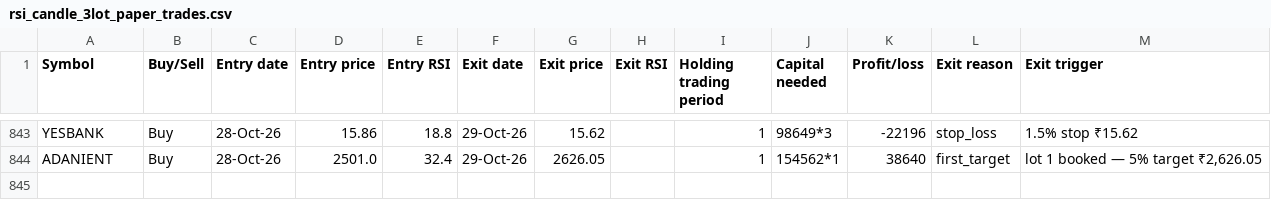
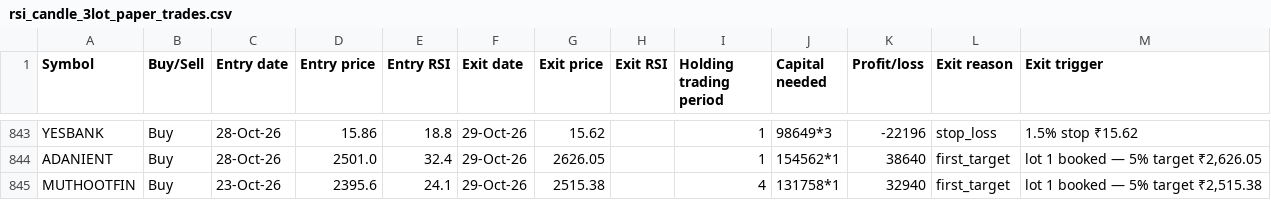
Before and after one commit to AbhilashMunnur/oi-with-stocks, a CSV file: data/rsi_candle_3lot_paper_trades.csv, drawn as a sheet; only a part is shown, gaps mark what is left out; the diff names each change by its address in the sheet, - before the commit and + after, or states it on an @@ line.

```diff
--- a/data/rsi_candle_3lot_paper_trades.csv
+++ b/data/rsi_candle_3lot_paper_trades.csv
+row 845: MUTHOOTFIN | Buy | 23-Oct-26 | 2395.6 | 24.1 | 29-Oct-26 | 2515.38 |  | 4 | 131758*1 | 32940 | first_target | lot 1 booked — 5% target ₹2,515.38
```
Also changed, not shown: data/heikin_ashi_paper_trades.csv, data/rsi_candle_3m_2w_paper_trades.csv, 6 other files.
